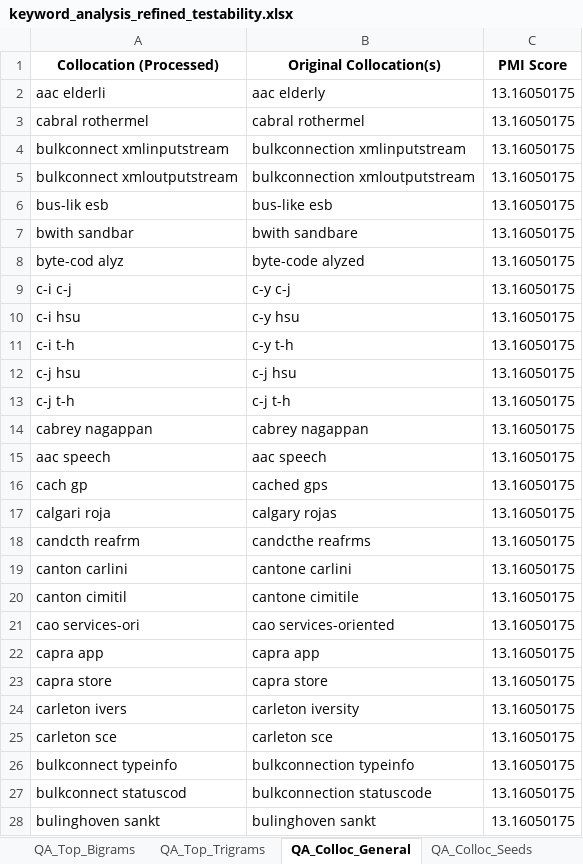
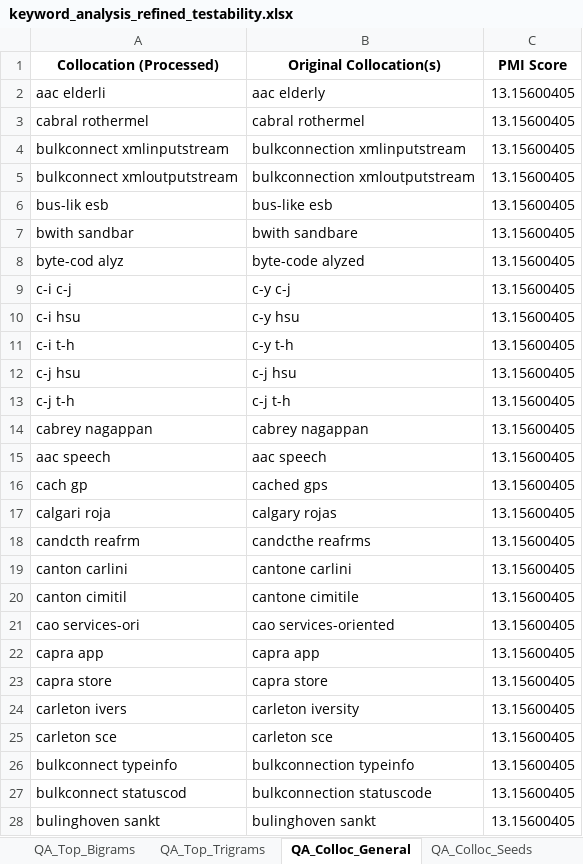
Before and after one commit to dmitrijs-voronovs/scientific-software-architecture-analysis, an Excel workbook: keyword_analysis_refined_testability.xlsx, sheet QA_Colloc_General, drawn as a sheet; only a part is shown; values as stored, in another font and other column widths than the file's, no borders; the diff covers the shown part only; the diff names each change by its address in the sheet, - before the commit and + after, or states it on an @@ line.

Commit message:
Update caches, refine keyword scorer by linking seed words with the c-tf-idf QA-level metrics

```diff
--- a/keyword_analysis_refined_testability.xlsx (sheet QA_Colloc_General)
+++ b/keyword_analysis_refined_testability.xlsx (sheet QA_Colloc_General)
-C2:C28 (PMI Score): 13.16050175
+C2:C28 (PMI Score): 13.15600405
```
Also changed, not shown: 173 edited cells elsewhere in this sheet, sheet QA_Refined_cTFIDF, sheet QA_StdTFIDF_Aggregates, sheet DocStdAn_A_survey_on_software, sheet DocStdAn_Investigating_develo, sheet DocStdAn_Testability_and_Soft, sheet DocStdAn_Measures_of_testabil, 6 more sheets, 25 other files.
